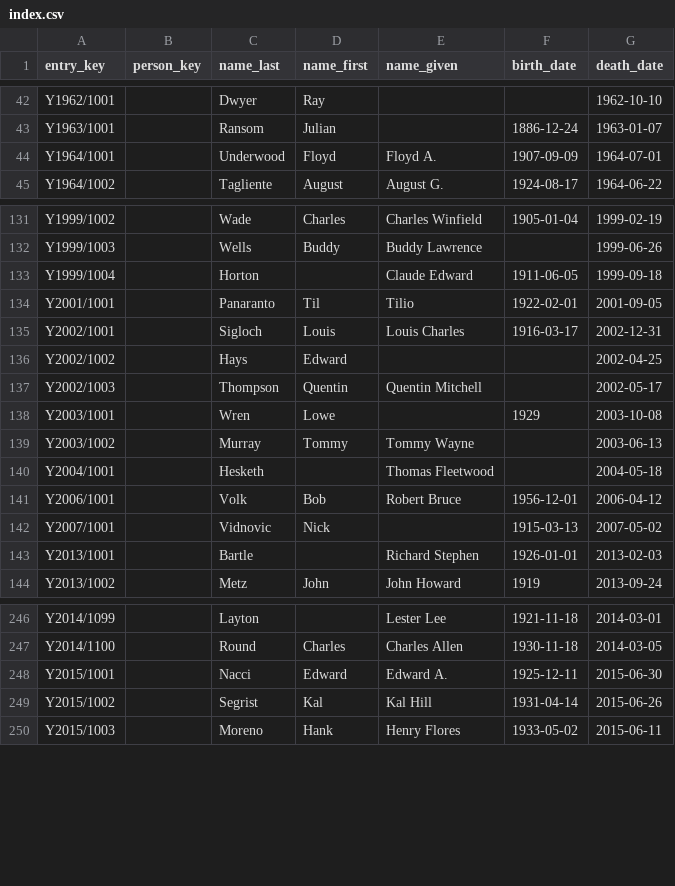
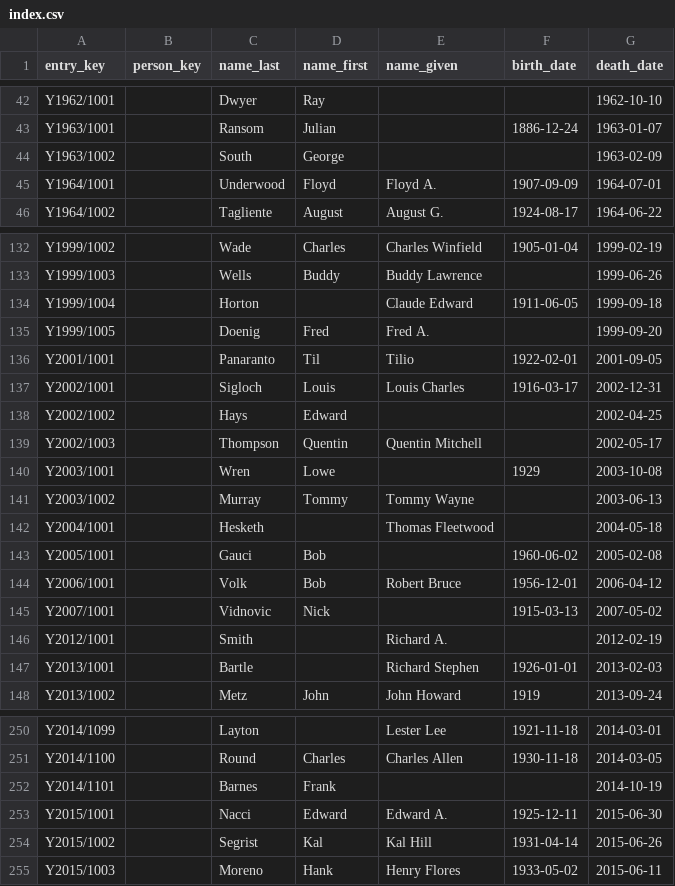
Before and after one commit to EpistemikChadwick/obituaries, a CSV file: index.csv, drawn as a sheet; only a part is shown, gaps mark what is left out; the diff covers the shown part only.

Commit message:
Updating index.

```diff
--- a/index.csv
+++ b/index.csv
@@ -43,2 +43,3 @@ Y1962/1001,,Dwyer,Ray,,,1962-10-10
 Y1963/1001,,Ransom,Julian,,1886-12-24,1963-01-07
+Y1963/1002,,South,George,,,1963-02-09
 Y1964/1001,,Underwood,Floyd,Floyd A.,1907-09-09,1964-07-01
@@ -133,2 +134,3 @@ Y1999/1003,,Wells,Buddy,Buddy Lawrence,,1999-06-26
 Y1999/1004,,Horton,,Claude Edward,1911-06-05,1999-09-18
+Y1999/1005,,Doenig,Fred,Fred A.,,1999-09-20
 Y2001/1001,,Panaranto,Til,Tilio,1922-02-01,2001-09-05
@@ -140,4 +142,6 @@ Y2003/1002,,Murray,Tommy,Tommy Wayne,,2003-06-13
 Y2004/1001,,Hesketh,,Thomas Fleetwood,,2004-05-18
+Y2005/1001,,Gauci,Bob,,1960-06-02,2005-02-08
 Y2006/1001,,Volk,Bob,Robert Bruce,1956-12-01,2006-04-12
 Y2007/1001,,Vidnovic,Nick,,1915-03-13,2007-05-02
+Y2012/1001,,Smith,,Richard A.,,2012-02-19
 Y2013/1001,,Bartle,,Richard Stephen,1926-01-01,2013-02-03
@@ -247,2 +251,3 @@ Y2014/1099,,Layton,,Lester Lee,1921-11-18,2014-03-01
 Y2014/1100,,Round,Charles,Charles Allen,1930-11-18,2014-03-05
+Y2014/1101,,Barnes,Frank,,,2014-10-19
 Y2015/1001,,Nacci,Edward,Edward A.,1925-12-11,2015-06-30
```
Also changed, not shown: 26 added rows elsewhere in this file.
